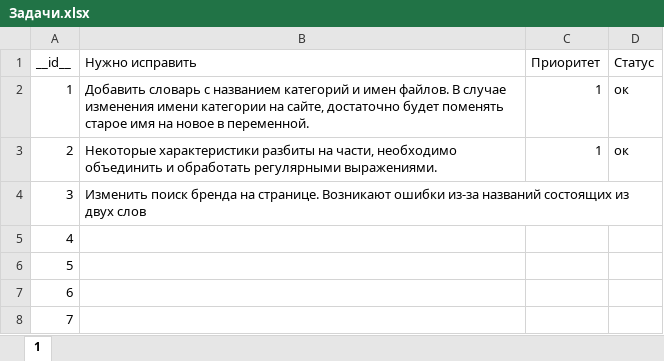
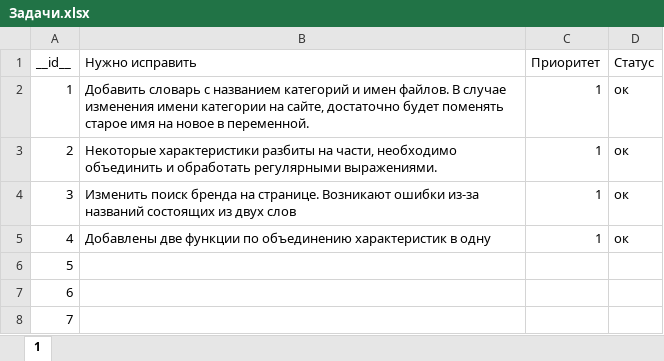
Before and after one commit to dmitrilay/characteristics_scanner, an Excel workbook: main/Задачи.xlsx, sheet 1, drawn as a sheet; only a part is shown; values as stored, in another font and other column widths than the file's, no borders; the diff names each change by its address in the sheet, - before the commit and + after, or states it on an @@ line.

Commit message:
id4 Объединение характеристик

```diff
--- a/main/Задачи.xlsx (sheet 1)
+++ b/main/Задачи.xlsx (sheet 1)
-C4:C5 (Приоритет): (empty)
+C4:C5 (Приоритет): 1
-D4:D5 (Статус): (empty)
+D4:D5 (Статус): ок
-B5 (Нужно исправить): (empty)
+B5 (Нужно исправить): Добавлены две функции по объединению характеристик в одну
```
Also changed, not shown: 1 other file.
